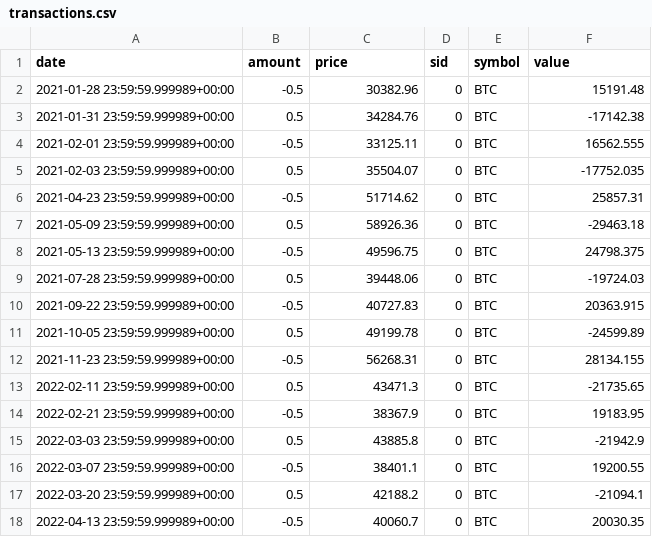
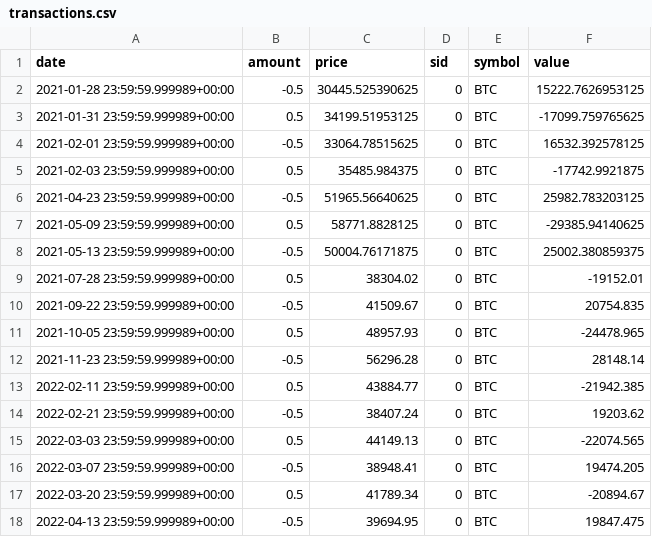
Before and after one commit to webclinic017/TM_Backtesting, a CSV file: TM_strategy/result/transactions.csv, drawn as a sheet.

```diff
--- a/TM_strategy/result/transactions.csv
+++ b/TM_strategy/result/transactions.csv
@@ -1,18 +1,18 @@
 date,amount,price,sid,symbol,value
-2021-01-28 23:59:59.999989+00:00,-0.5,30382.96,0,BTC,15191.48
-2021-01-31 23:59:59.999989+00:00,0.5,34284.76,0,BTC,-17142.38
-2021-02-01 23:59:59.999989+00:00,-0.5,33125.11,0,BTC,16562.555
-2021-02-03 23:59:59.999989+00:00,0.5,35504.07,0,BTC,-17752.035
-2021-04-23 23:59:59.999989+00:00,-0.5,51714.62,0,BTC,25857.31
-2021-05-09 23:59:59.999989+00:00,0.5,58926.36,0,BTC,-29463.18
-2021-05-13 23:59:59.999989+00:00,-0.5,49596.75,0,BTC,24798.375
-2021-07-28 23:59:59.999989+00:00,0.5,39448.06,0,BTC,-19724.03
-2021-09-22 23:59:59.999989+00:00,-0.5,40727.83,0,BTC,20363.915
-2021-10-05 23:59:59.999989+00:00,0.5,49199.78,0,BTC,-24599.89
-2021-11-23 23:59:59.999989+00:00,-0.5,56268.31,0,BTC,28134.155
-2022-02-11 23:59:59.999989+00:00,0.5,43471.3,0,BTC,-21735.65
-2022-02-21 23:59:59.999989+00:00,-0.5,38367.9,0,BTC,19183.95
-2022-03-03 23:59:59.999989+00:00,0.5,43885.8,0,BTC,-21942.9
-2022-03-07 23:59:59.999989+00:00,-0.5,38401.1,0,BTC,19200.55
-2022-03-20 23:59:59.999989+00:00,0.5,42188.2,0,BTC,-21094.1
-2022-04-13 23:59:59.999989+00:00,-0.5,40060.7,0,BTC,20030.35
+2021-01-28 23:59:59.999989+00:00,-0.5,30445.525390625,0,BTC,15222.7626953125
+2021-01-31 23:59:59.999989+00:00,0.5,34199.51953125,0,BTC,-17099.759765625
+2021-02-01 23:59:59.999989+00:00,-0.5,33064.78515625,0,BTC,16532.392578125
+2021-02-03 23:59:59.999989+00:00,0.5,35485.984375,0,BTC,-17742.9921875
+2021-04-23 23:59:59.999989+00:00,-0.5,51965.56640625,0,BTC,25982.783203125
+2021-05-09 23:59:59.999989+00:00,0.5,58771.8828125,0,BTC,-29385.94140625
+2021-05-13 23:59:59.999989+00:00,-0.5,50004.76171875,0,BTC,25002.380859375
+2021-07-28 23:59:59.999989+00:00,0.5,38304.02,0,BTC,-19152.01
+2021-09-22 23:59:59.999989+00:00,-0.5,41509.67,0,BTC,20754.835
+2021-10-05 23:59:59.999989+00:00,0.5,48957.93,0,BTC,-24478.965
+2021-11-23 23:59:59.999989+00:00,-0.5,56296.28,0,BTC,28148.14
+2022-02-11 23:59:59.999989+00:00,0.5,43884.77,0,BTC,-21942.385
+2022-02-21 23:59:59.999989+00:00,-0.5,38407.24,0,BTC,19203.62
+2022-03-03 23:59:59.999989+00:00,0.5,44149.13,0,BTC,-22074.565
+2022-03-07 23:59:59.999989+00:00,-0.5,38948.41,0,BTC,19474.205
+2022-03-20 23:59:59.999989+00:00,0.5,41789.34,0,BTC,-20894.67
+2022-04-13 23:59:59.999989+00:00,-0.5,39694.95,0,BTC,19847.475
```
Also changed, not shown: TM_strategy/result/gross_lev.csv, 6 other files.
